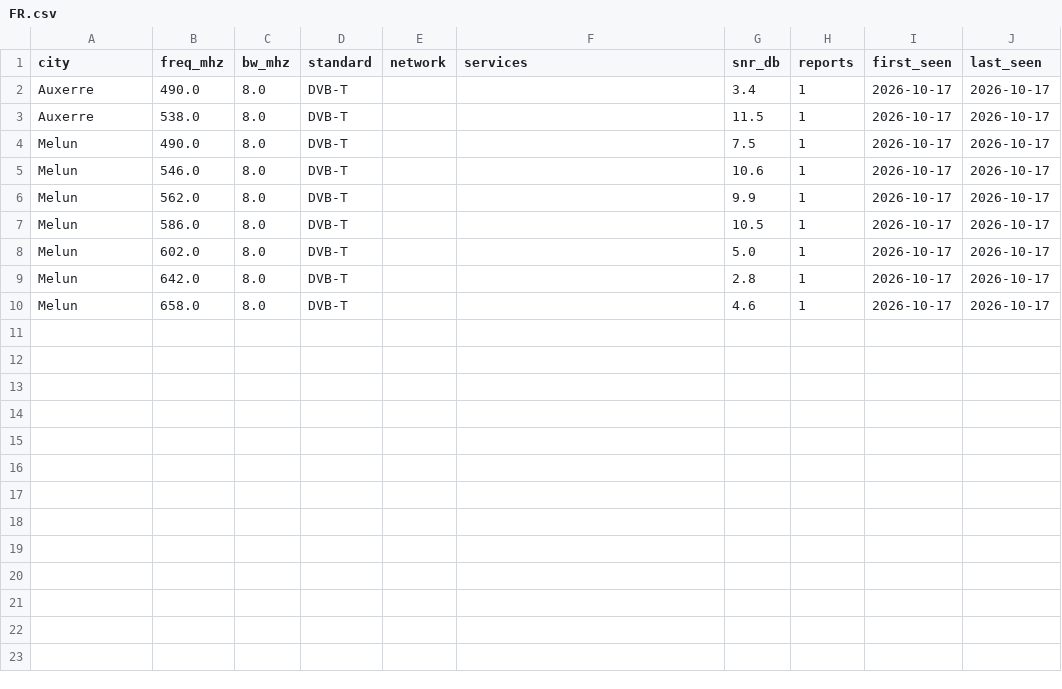
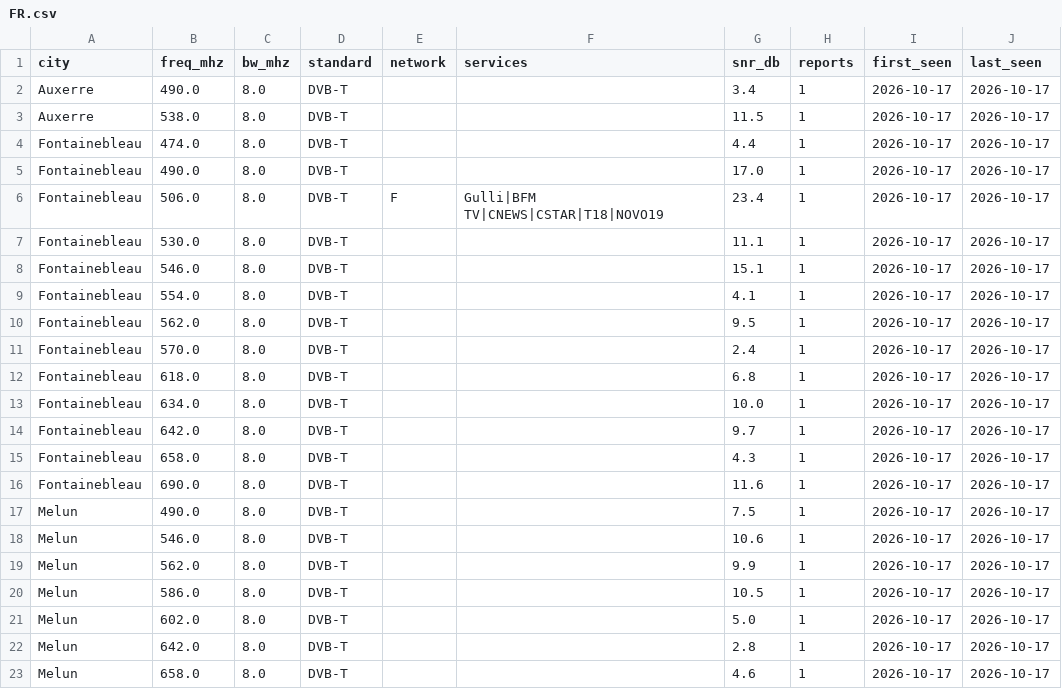
Before and after one commit to adswill/OnAir-channels, a CSV file: dvb-t/FR.csv, drawn as a sheet.

```diff
--- a/dvb-t/FR.csv
+++ b/dvb-t/FR.csv
@@ -3,2 +3,15 @@ Auxerre,490.0,8.0,DVB-T,,,3.4,1,2026-10-17,2026-10-17
 Auxerre,538.0,8.0,DVB-T,,,11.5,1,2026-10-17,2026-10-17
+Fontainebleau,474.0,8.0,DVB-T,,,4.4,1,2026-10-17,2026-10-17
+Fontainebleau,490.0,8.0,DVB-T,,,17.0,1,2026-10-17,2026-10-17
+Fontainebleau,506.0,8.0,DVB-T,F,Gulli|BFM TV|CNEWS|CSTAR|T18|NOVO19,23.4,1,2026-10-17,2026-10-17
+Fontainebleau,530.0,8.0,DVB-T,,,11.1,1,2026-10-17,2026-10-17
+Fontainebleau,546.0,8.0,DVB-T,,,15.1,1,2026-10-17,2026-10-17
+Fontainebleau,554.0,8.0,DVB-T,,,4.1,1,2026-10-17,2026-10-17
+Fontainebleau,562.0,8.0,DVB-T,,,9.5,1,2026-10-17,2026-10-17
+Fontainebleau,570.0,8.0,DVB-T,,,2.4,1,2026-10-17,2026-10-17
+Fontainebleau,618.0,8.0,DVB-T,,,6.8,1,2026-10-17,2026-10-17
+Fontainebleau,634.0,8.0,DVB-T,,,10.0,1,2026-10-17,2026-10-17
+Fontainebleau,642.0,8.0,DVB-T,,,9.7,1,2026-10-17,2026-10-17
+Fontainebleau,658.0,8.0,DVB-T,,,4.3,1,2026-10-17,2026-10-17
+Fontainebleau,690.0,8.0,DVB-T,,,11.6,1,2026-10-17,2026-10-17
 Melun,490.0,8.0,DVB-T,,,7.5,1,2026-10-17,2026-10-17
```
